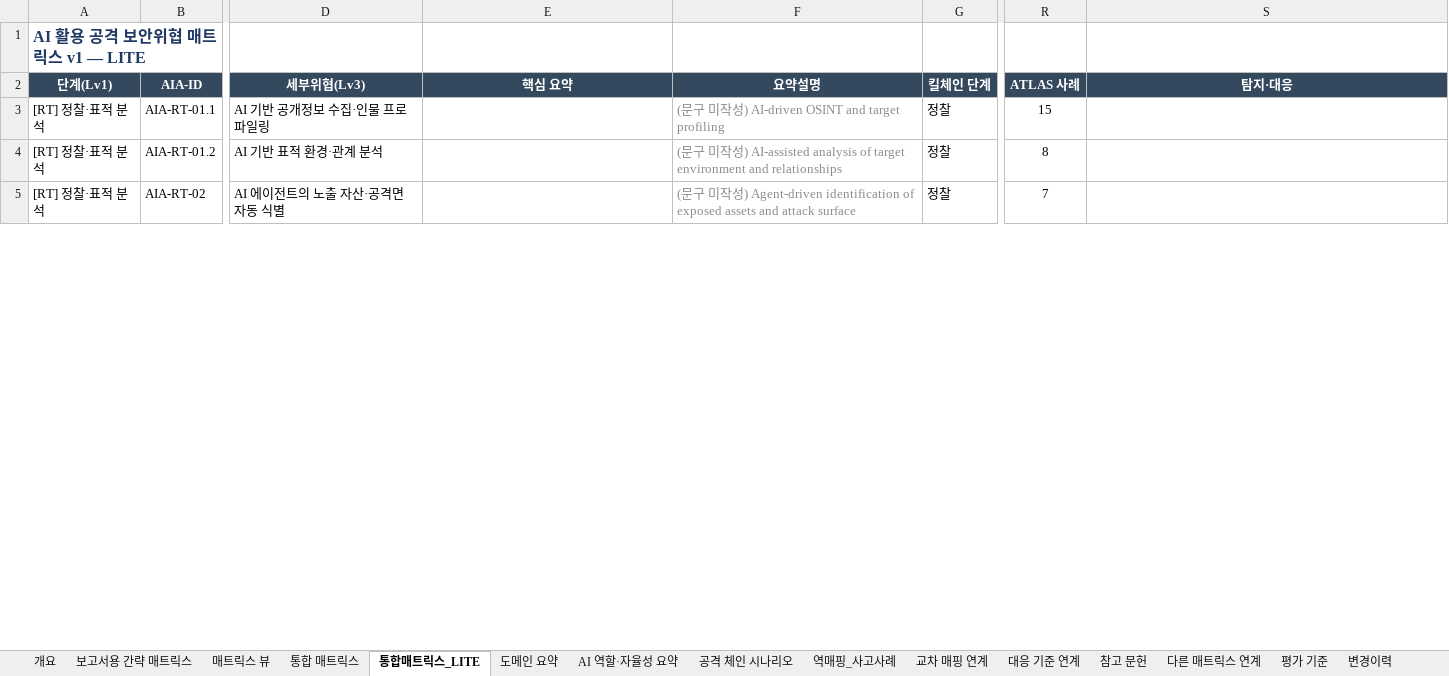
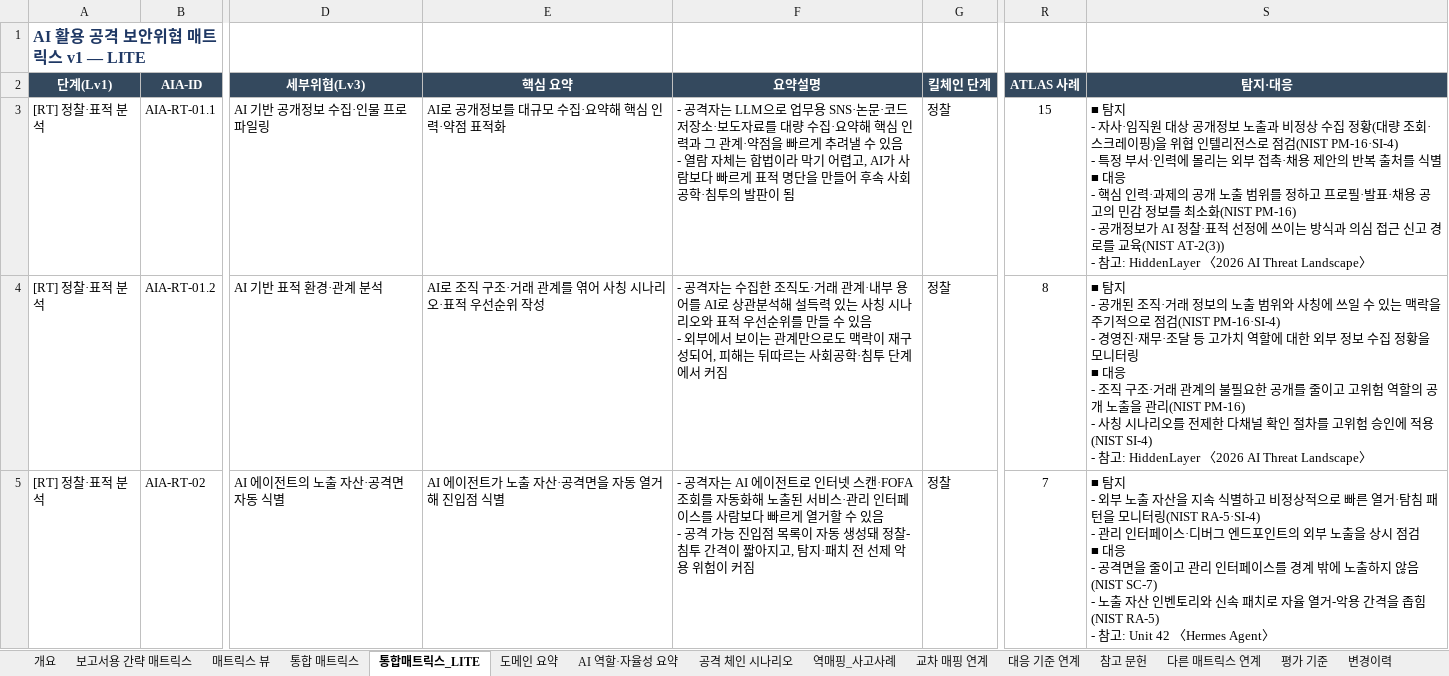
Before and after one commit to donggil-kim/test_2026, an Excel workbook: aiattack/output/통합_AI활용공격_보안위협_매트릭스_v1.xlsx, sheet 통합매트릭스_LITE, drawn as a sheet; only a part is shown, gaps mark what is left out; values as stored, in another font and other column widths than the file's, no borders; ↵ is a line break in a cell; the diff covers the shown part only; the diff names each change by its address in the sheet, - before the commit and + after, or states it on an @@ line.

```diff
--- a/aiattack/output/통합_AI활용공격_보안위협_매트릭스_v1.xlsx (sheet 통합매트릭스_LITE)
+++ b/aiattack/output/통합_AI활용공격_보안위협_매트릭스_v1.xlsx (sheet 통합매트릭스_LITE)
-E3 (핵심 요약): (empty)
+E3 (핵심 요약): AI로 공개정보를 대규모 수집·요약해 핵심 인력·약점 표적화
-F3 (요약설명): (문구 미작성) AI-driven OSINT and target profiling
+F3 (요약설명): - 공격자는 LLM으로 업무용 SNS·논문·코드 저장소·보도자료를 대량 수집·요약해 핵심 인력과 그 관계·약점을 빠르게 추려낼 수 있음 ↵ - 열람 자체는 합법이라 막기 어렵고, AI가 사람보다 빠르게 표적 명단을 만들어 후속 사회공학·침투의 발판이 됨
-F3:F5 text colour: #8C8C8C
+F3:F5 text colour: black
-S3 (탐지·대응): (empty)
+S3 (탐지·대응): ■ 탐지 ↵ - 자사·임직원 대상 공개정보 노출과 비정상 수집 정황(대량 조회·스크레이핑)을 위협 인텔리전스로 점검(NIST PM-16·SI-4) ↵ - 특정 부서·인력에 몰리는 외부 접촉·채용 제안의 반복 출처를 식별 ↵ ■ 대응 ↵ - 핵심 인력·과제의 공개 노출 범위를 정하고 프로필·발표·채용 공고의 민감 정보를 최소화(NIST PM-16) ↵ - 공개정보가 AI 정찰·표적 선정에 쓰이는 방식과 의심 접근 신고 경로를 교육(NIST AT-2(3)) ↵ - 참고: HiddenLayer 〈2026 AI Threat Landscape〉
-E4 (핵심 요약): (empty)
+E4 (핵심 요약): AI로 조직 구조·거래 관계를 엮어 사칭 시나리오·표적 우선순위 작성
-F4 (요약설명): (문구 미작성) AI-assisted analysis of target environment and relationships
+F4 (요약설명): - 공격자는 수집한 조직도·거래 관계·내부 용어를 AI로 상관분석해 설득력 있는 사칭 시나리오와 표적 우선순위를 만들 수 있음 ↵ - 외부에서 보이는 관계만으로도 맥락이 재구성되어, 피해는 뒤따르는 사회공학·침투 단계에서 커짐
-S4 (탐지·대응): (empty)
+S4 (탐지·대응): ■ 탐지 ↵ - 공개된 조직·거래 정보의 노출 범위와 사칭에 쓰일 수 있는 맥락을 주기적으로 점검(NIST PM-16·SI-4) ↵ - 경영진·재무·조달 등 고가치 역할에 대한 외부 정보 수집 정황을 모니터링 ↵ ■ 대응 ↵ - 조직 구조·거래 관계의 불필요한 공개를 줄이고 고위험 역할의 공개 노출을 관리(NIST PM-16) ↵ - 사칭 시나리오를 전제한 다채널 확인 절차를 고위험 승인에 적용(NIST SI-4) ↵ - 참고: HiddenLayer 〈2026 AI Threat Landscape〉
-E5 (핵심 요약): (empty)
+E5 (핵심 요약): AI 에이전트가 노출 자산·공격면을 자동 열거해 진입점 식별
-F5 (요약설명): (문구 미작성) Agent-driven identification of exposed assets and attack surface
+F5 (요약설명): - 공격자는 AI 에이전트로 인터넷 스캔·FOFA 조회를 자동화해 노출된 서비스·관리 인터페이스를 사람보다 빠르게 열거할 수 있음 ↵ - 공격 가능 진입점 목록이 자동 생성돼 정찰-침투 간격이 짧아지고, 탐지·패치 전 선제 악용 위험이 커짐
-S5 (탐지·대응): (empty)
+S5 (탐지·대응): ■ 탐지 ↵ - 외부 노출 자산을 지속 식별하고 비정상적으로 빠른 열거·탐침 패턴을 모니터링(NIST RA-5·SI-4) ↵ - 관리 인터페이스·디버그 엔드포인트의 외부 노출을 상시 점검 ↵ ■ 대응 ↵ - 공격면을 줄이고 관리 인터페이스를 경계 밖에 노출하지 않음(NIST SC-7) ↵ - 노출 자산 인벤토리와 신속 패치로 자율 열거-악용 간격을 좁힘(NIST RA-5) ↵ - 참고: Unit 42 〈Hermes Agent〉
```
Also changed, not shown: 96 edited cells and cell formats elsewhere in this sheet, sheet 통합 매트릭스, sheet 공격 체인 시나리오, sheet 보고서용 간략 매트릭스, sheet 변경이력, sheet 개요, sheet 참고 문헌, 18 other files.
